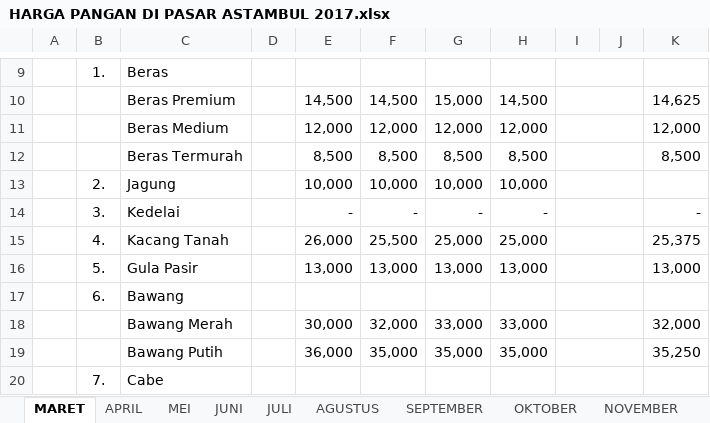
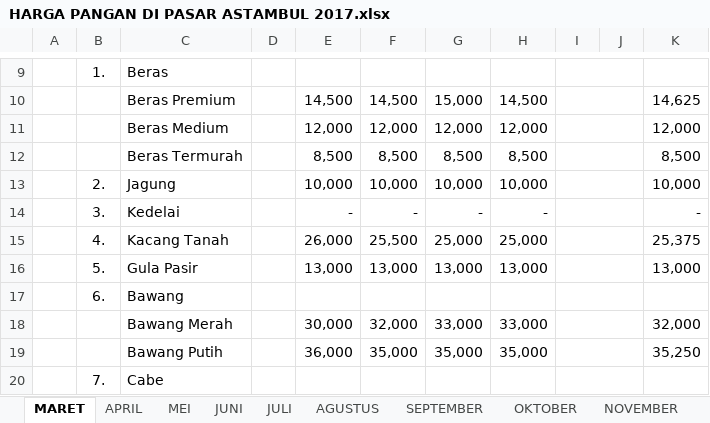
Before and after one commit to StefannusChristian/Data-Mining, an Excel workbook: Hands On 3 Studi Kasus/HARGA PANGAN DI PASAR ASTAMBUL 2017.xlsx, sheet MARET, drawn as a sheet; only a part is shown, gaps mark what is left out; values as stored, in another font and other column widths than the file's, no borders; the diff names each change by its address in the sheet, - before the commit and + after, or states it on an @@ line.

```diff
--- a/Hands On 3 Studi Kasus/HARGA PANGAN DI PASAR ASTAMBUL 2017.xlsx (sheet MARET)
+++ b/Hands On 3 Studi Kasus/HARGA PANGAN DI PASAR ASTAMBUL 2017.xlsx (sheet MARET)
-K13: (empty)
+K13: 10,000
```
Also changed, not shown: Hands On 3 Studi Kasus/HARGA PANGAN DI PASAR GAMBUT 2017.xlsx, Hands On 3 Studi Kasus/HARGA PANGAN DI PASAR MARTAPURA 2017.xlsx, 1 other file.
